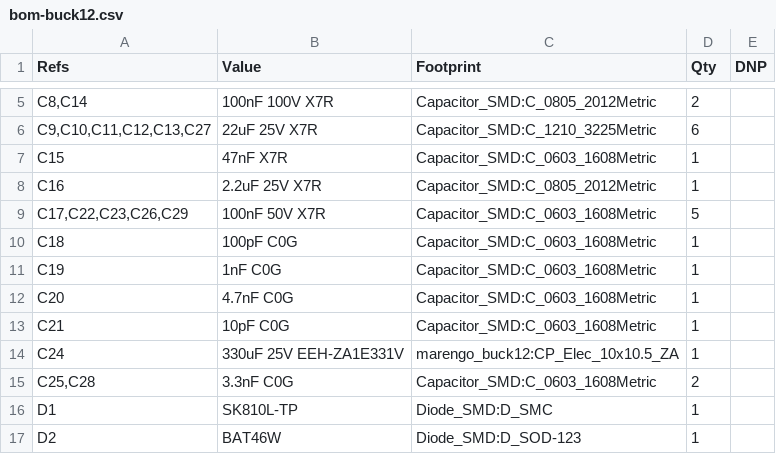
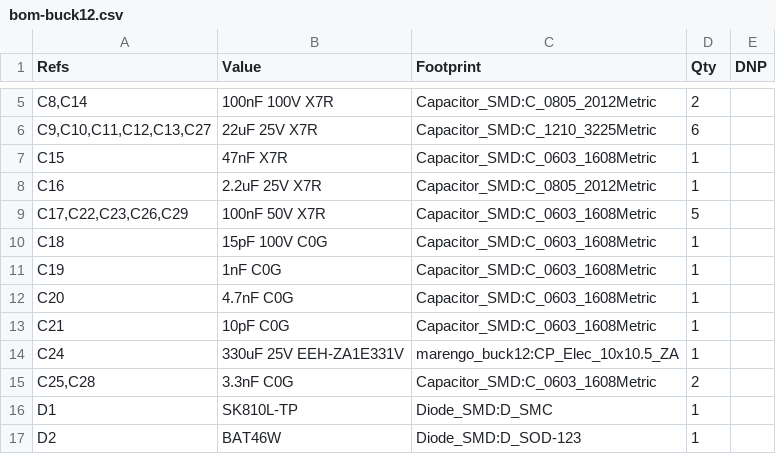
Before and after one commit to jaylamping/roark, a CSV file: hardware/power-board/buck12/bom-buck12.csv, drawn as a sheet; only a part is shown, gaps mark what is left out.

```diff
--- a/hardware/power-board/buck12/bom-buck12.csv
+++ b/hardware/power-board/buck12/bom-buck12.csv
@@ -9,3 +9,3 @@
 "C17,C22,C23,C26,C29","100nF 50V X7R","Capacitor_SMD:C_0603_1608Metric","5",""
-"C18","100pF C0G","Capacitor_SMD:C_0603_1608Metric","1",""
+"C18","15pF 100V C0G","Capacitor_SMD:C_0603_1608Metric","1",""
 "C19","1nF C0G","Capacitor_SMD:C_0603_1608Metric","1",""
```
Also changed, not shown: hardware/power-board/buck12/fab/bom-digikey.csv, hardware/power-board/buck12/fab/bom-jlc.csv, 7 other files.
